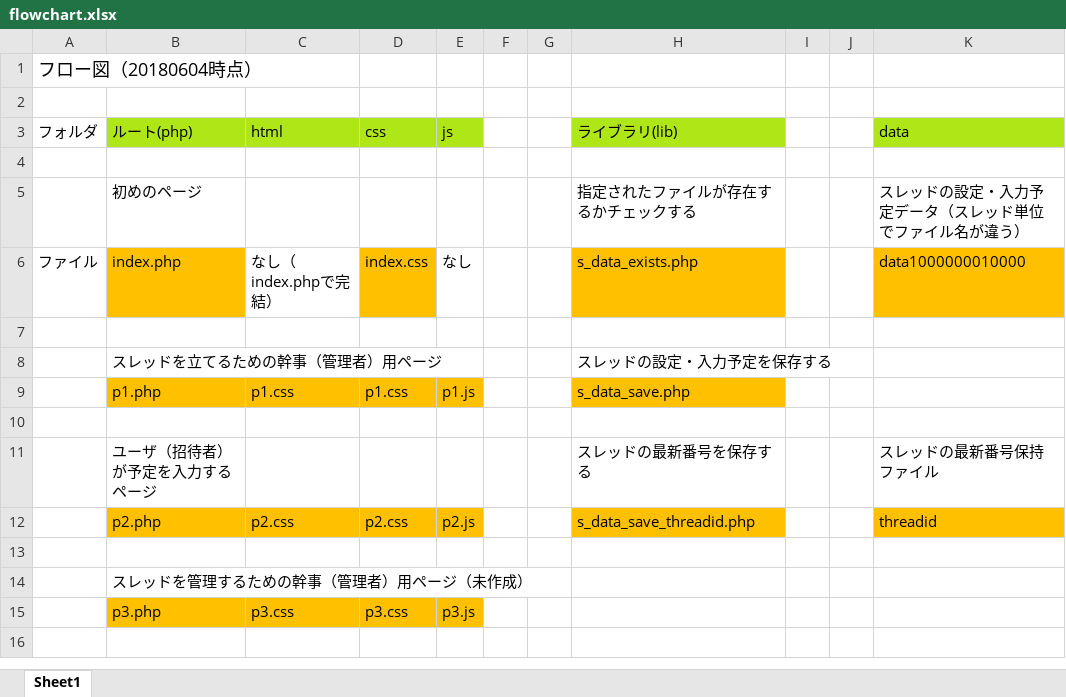
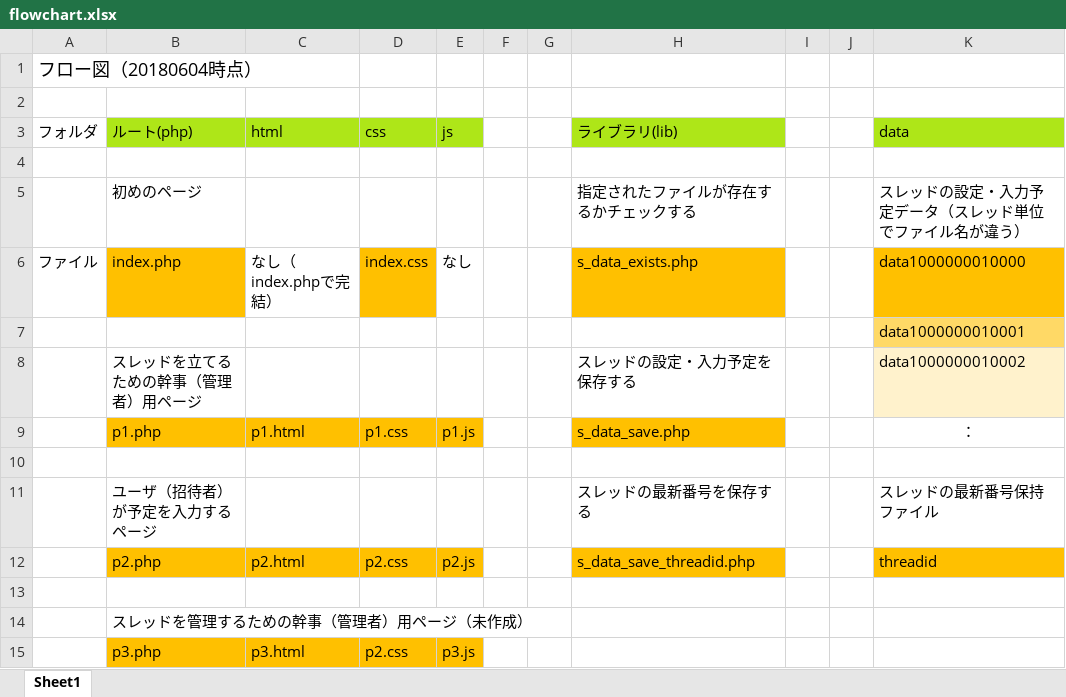
Before and after one commit to nagonagoya/Scheduler, an Excel workbook: flowchart.xlsx, sheet Sheet1, drawn as a sheet; values as stored, in another font and other column widths than the file's, no borders; charts and pictures not drawn; the diff names each change by its address in the sheet, - before the commit and + after, or states it on an @@ line.

Commit message:
フロー図修正

```diff
--- a/flowchart.xlsx (sheet Sheet1)
+++ b/flowchart.xlsx (sheet Sheet1)
-K7 (data): (empty)
+K7 (data): data1000000010001
-K7 fill: none
+K7 fill: #FFD966
-K8 (data): (empty)
+K8 (data): data1000000010002
-K8 fill: none
+K8 fill: #FFF2CC
-C9 (html): p1.css
+C9 (html): p1.html
-K9 (data): (empty)
+K9 (data): ：
-C12 (html): p2.css
+C12 (html): p2.html
-C15 (html): p3.css
+C15 (html): p3.html
-D15 (css): p3.css
+D15 (css): p2.css
```
